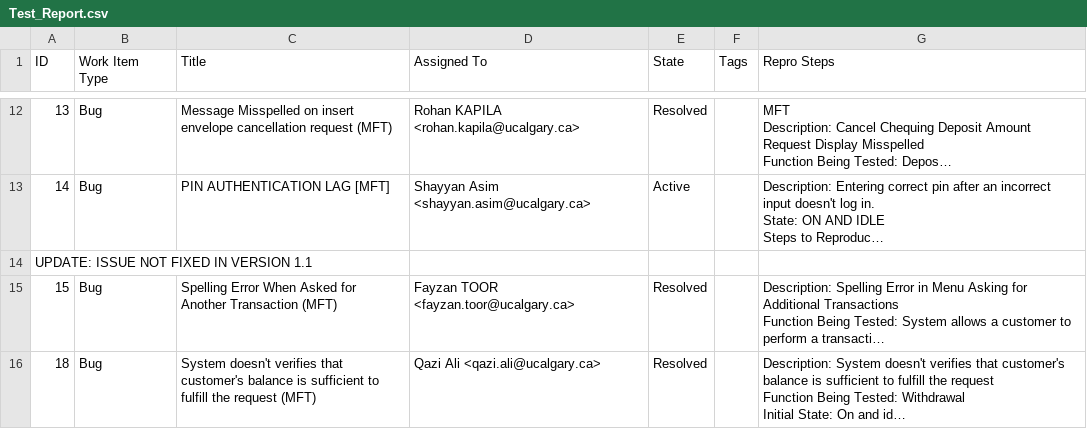
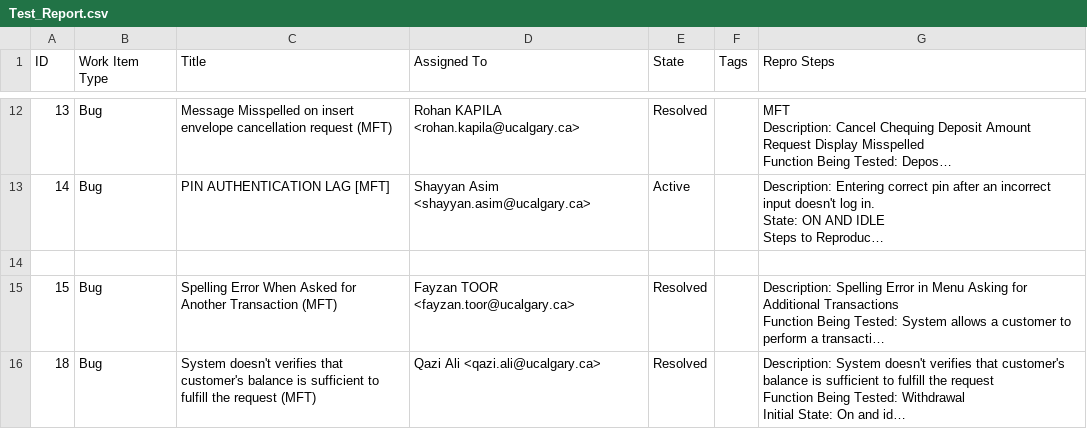
Before and after one commit to seng438-winter-2024/seng438-a1-QaziSaboorr, a CSV file: Test_Report.csv, drawn as a sheet; only a part is shown, gaps mark what is left out; long unchanged cells end in …; the diff names each change by its address in the sheet, - before the commit and + after, or states it on an @@ line.

Commit message:
Update Test_Report.csv

```diff
--- a/Test_Report.csv
+++ b/Test_Report.csv
-A14 (ID): UPDATE: ISSUE NOT FIXED IN VERSION 1.1
+A14 (ID): (empty)
```
